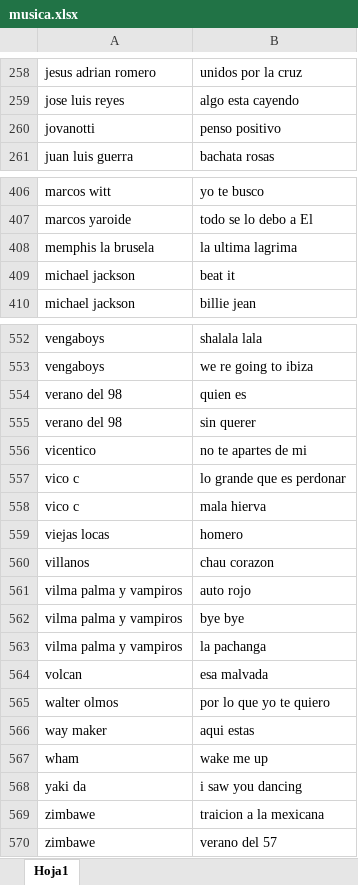
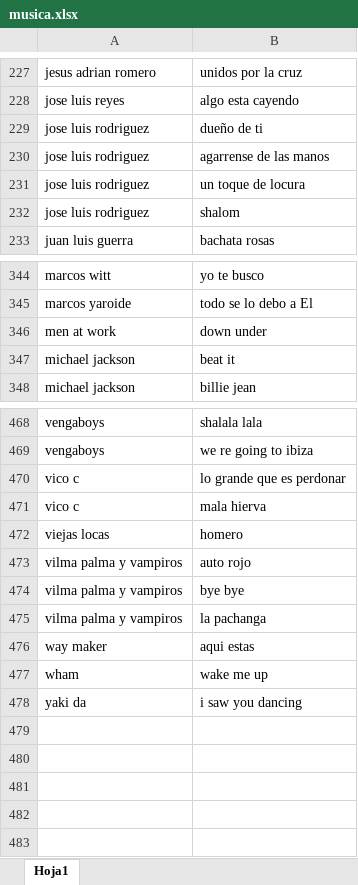
Before and after one commit to mdchi2/musica, an Excel workbook: musica.xlsx, sheet Hoja1, drawn as a sheet; only a part is shown, gaps mark what is left out; values as stored, in another font and other column widths than the file's, no borders; removed rows and columns are numbered as before the commit, all else as after; the diff covers the shown part only; the diff names each change by its address in the sheet, - before the commit and + after, or states it on an @@ line.

```diff
--- a/musica.xlsx (sheet Hoja1)
+++ b/musica.xlsx (sheet Hoja1)
-row 260: jovanotti | penso positivo
+row 229: jose luis rodriguez | dueño de ti
+row 230: jose luis rodriguez | agarrense de las manos
+row 231: jose luis rodriguez | un toque de locura
+row 232: jose luis rodriguez | shalom
-row 408: memphis la brusela | la ultima lagrima
+row 346: men at work | down under
-row 554: verano del 98 | quien es
-row 555: verano del 98 | sin querer
-row 556: vicentico | no te apartes de mi
-row 560: villanos | chau corazon
-row 564: volcan | esa malvada
-row 565: walter olmos | por lo que yo te quiero
-row 569: zimbawe | traicion a la mexicana
-row 570: zimbawe | verano del 57
```
Also changed, not shown: 20 added rows, 107 removed rows and 2 edited cells elsewhere in this sheet, 4 other files.
